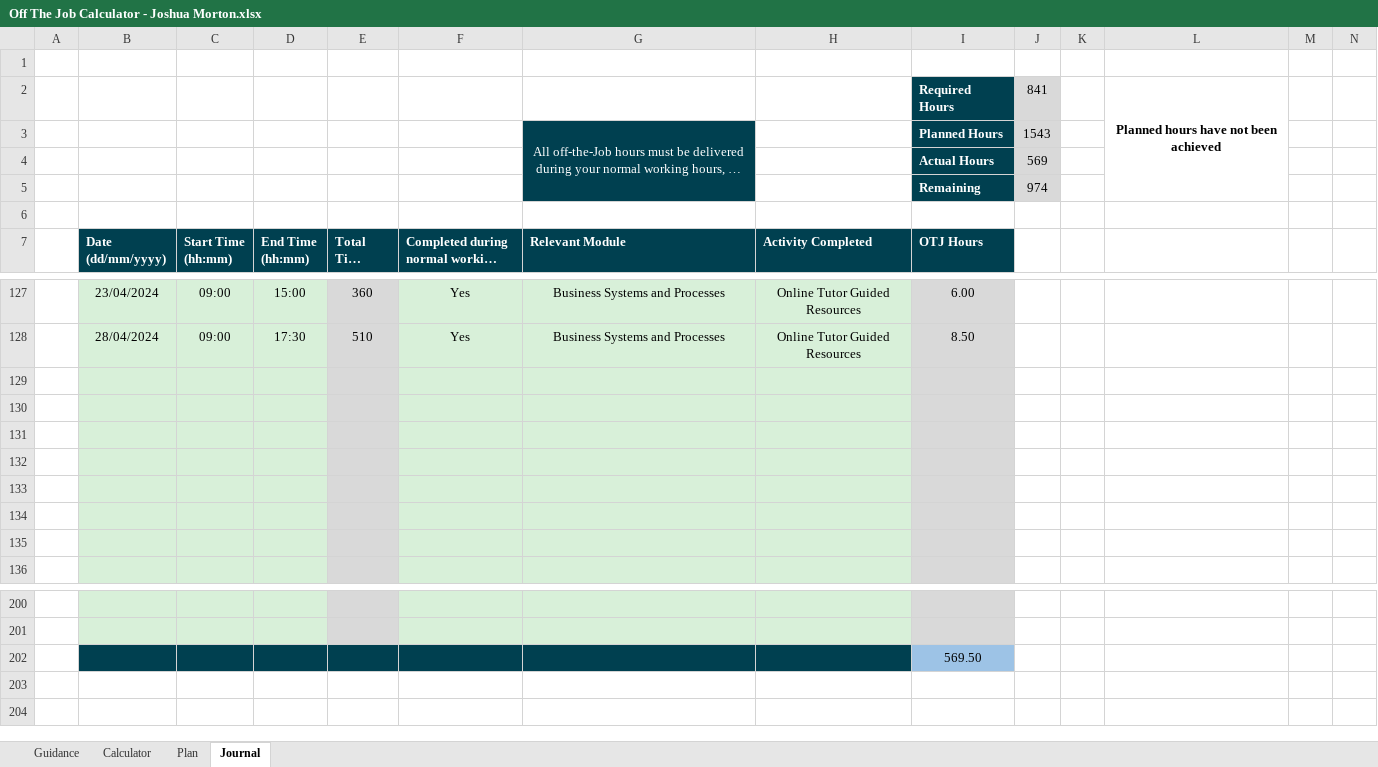
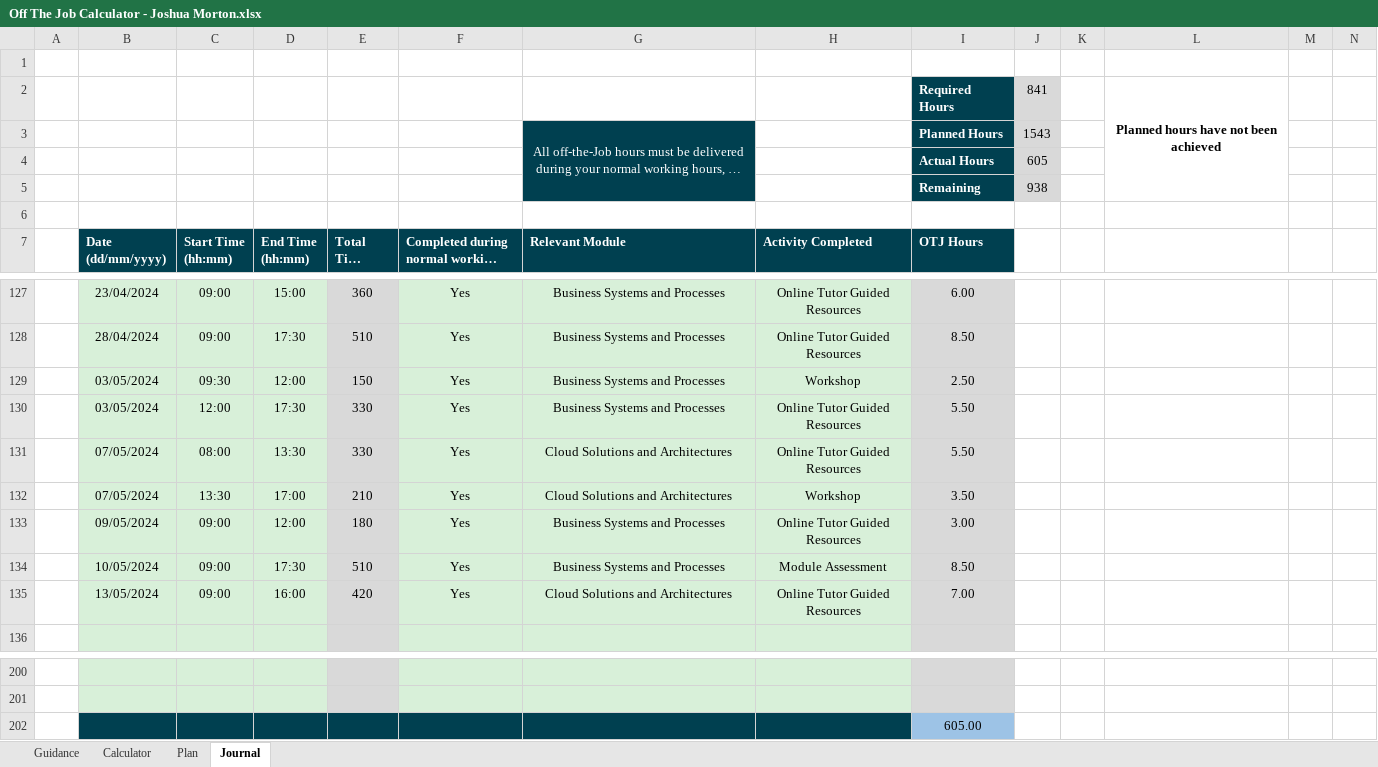
Before and after one commit to jMorton95/DegreePub, an Excel workbook: Off The Job Calculator - Joshua Morton.xlsx, sheet Journal, drawn as a sheet; only a part is shown, gaps mark what is left out; long unchanged cells end in …; values as stored, in another font and other column widths than the file's, no borders; charts and pictures and conditional formats not drawn; the diff names each change by its address in the sheet, - before the commit and + after, or states it on an @@ line.

Commit message:
OTJC

```diff
--- a/Off The Job Calculator - Joshua Morton.xlsx (sheet Journal)
+++ b/Off The Job Calculator - Joshua Morton.xlsx (sheet Journal)
-J4: 569
+J4: 605
-J5: 974
+J5: 938
-row 129: (empty)
+row 129:  | 03/05/2024 | 09:30 | 12:00 | 150 | Yes | Business Systems and Processes | Workshop | 2.50
-row 130: (empty)
+row 130:  | 03/05/2024 | 12:00 | 17:30 | 330 | Yes | Business Systems and Processes | Online Tutor Guided Resources | 5.50
-row 131: (empty)
+row 131:  | 07/05/2024 | 08:00 | 13:30 | 330 | Yes | Cloud Solutions and Architectures | Online Tutor Guided Resources | 5.50
-row 132: (empty)
+row 132:  | 07/05/2024 | 13:30 | 17:00 | 210 | Yes | Cloud Solutions and Architectures | Workshop | 3.50
-row 133: (empty)
+row 133:  | 09/05/2024 | 09:00 | 12:00 | 180 | Yes | Business Systems and Processes | Online Tutor Guided Resources | 3.00
-row 134: (empty)
+row 134:  | 10/05/2024 | 09:00 | 17:30 | 510 | Yes | Business Systems and Processes | Module Assessment | 8.50
-row 135: (empty)
+row 135:  | 13/05/2024 | 09:00 | 16:00 | 420 | Yes | Cloud Solutions and Architectures | Online Tutor Guided Resources | 7.00
-I202 (OTJ Hours): 569.50
+I202 (OTJ Hours): 605.00
```
